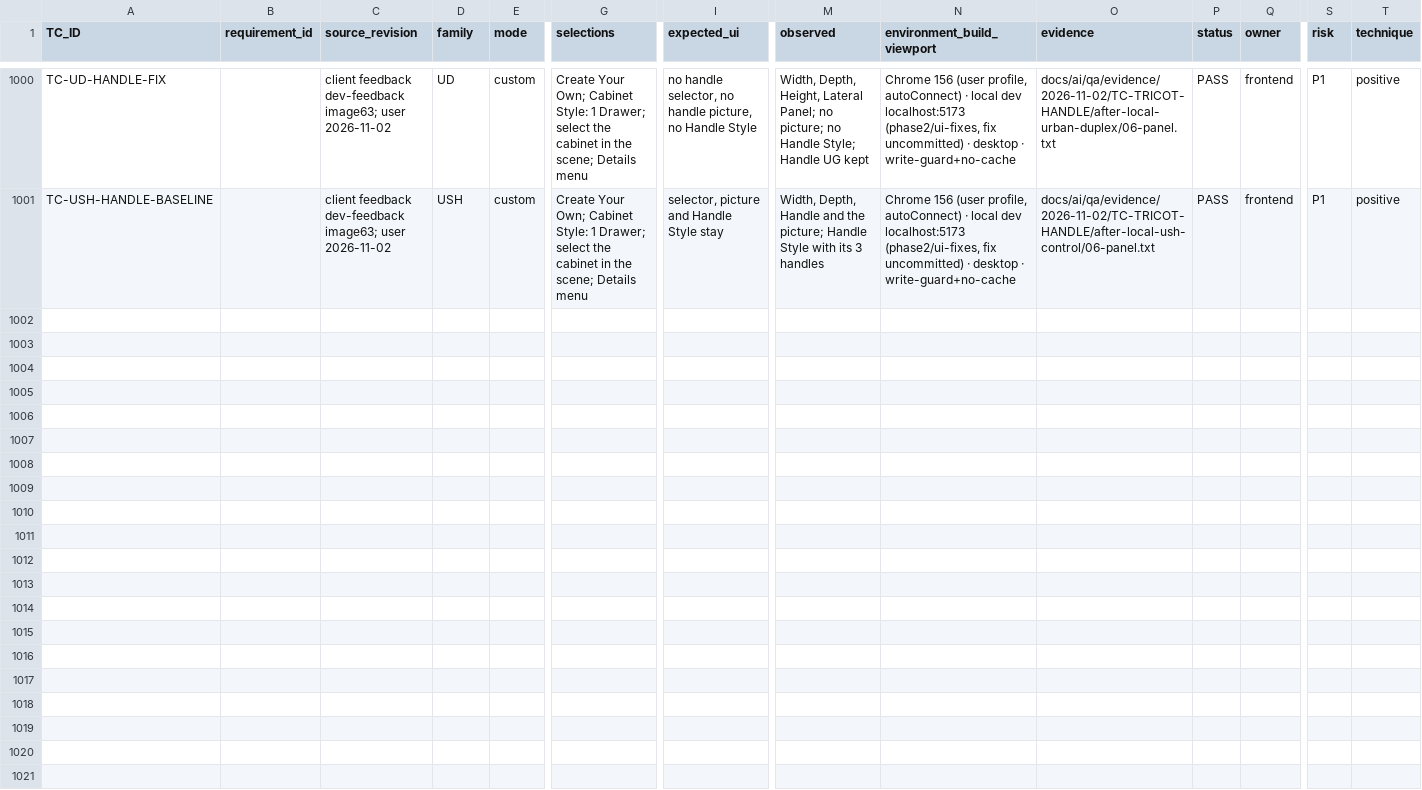
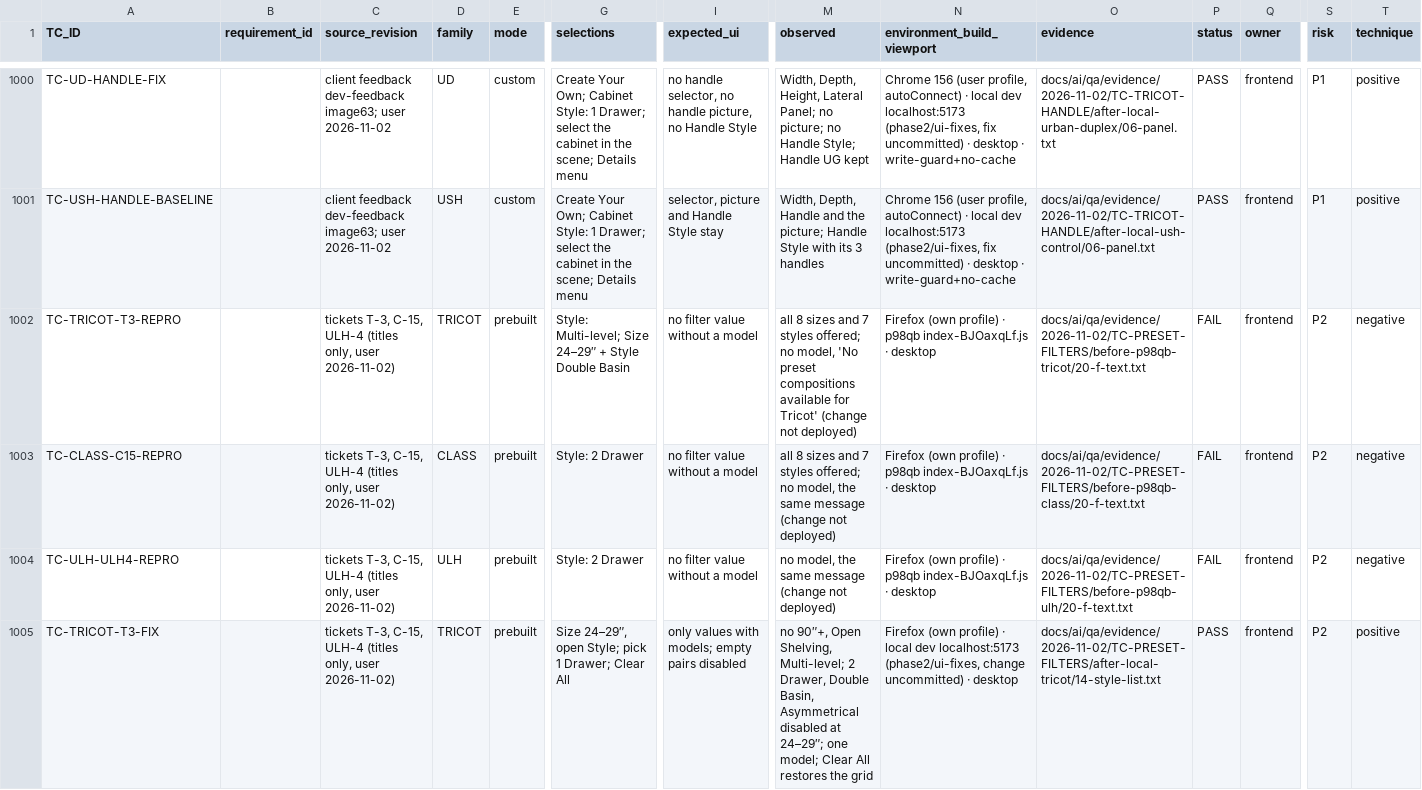
Before and after one commit to Elementals-technical/hasting-modular-configuration, a CSV file: docs/ai/qa/ui-test-matrix.csv, drawn as a sheet; only a part is shown, gaps mark what is left out; rows hold the shown columns only; the diff covers the shown part only; the diff names each change by its address in the sheet, - before the commit and + after, or states it on an @@ line.

Commit message:
Add preset filter scenarios and implement filter logic for collections
- Created JSON scenarios for local preset filters: class, tricot, urban-duplex, and urban-low-height.
- Implemented unit tests for preset filters to ensure correct filter options based on collection presets.
- Developed logic to build preset filter options and match filters against available presets.
- Ensured that filters correctly disable options that do not correspond to available models.

```diff
--- a/docs/ai/qa/ui-test-matrix.csv
+++ b/docs/ai/qa/ui-test-matrix.csv
+row 1002: TC-TRICOT-T3-REPRO |  | tickets T-3, C-15, ULH-4 (titles only, user 2026-11-02) | TRICOT | prebuilt | Style: Multi-level; Size 24–29″ + Style Double Basin | no filter value without a model | all 8 sizes and 7 styles offered; no model, 'No preset compositions available for Tricot' (change not deployed) | Firefox (own profile) · p98qb index-BJOaxqLf.js · desktop | docs/ai/qa/evidence/2026-11-02/TC-PRESET-FILTERS/before-p98qb-tricot/20-f-text.txt | FAIL | frontend | P2 | negative
+row 1003: TC-CLASS-C15-REPRO |  | tickets T-3, C-15, ULH-4 (titles only, user 2026-11-02) | CLASS | prebuilt | Style: 2 Drawer | no filter value without a model | all 8 sizes and 7 styles offered; no model, the same message (change not deployed) | Firefox (own profile) · p98qb index-BJOaxqLf.js · desktop | docs/ai/qa/evidence/2026-11-02/TC-PRESET-FILTERS/before-p98qb-class/20-f-text.txt | FAIL | frontend | P2 | negative
+row 1004: TC-ULH-ULH4-REPRO |  | tickets T-3, C-15, ULH-4 (titles only, user 2026-11-02) | ULH | prebuilt | Style: 2 Drawer | no filter value without a model | no model, the same message (change not deployed) | Firefox (own profile) · p98qb index-BJOaxqLf.js · desktop | docs/ai/qa/evidence/2026-11-02/TC-PRESET-FILTERS/before-p98qb-ulh/20-f-text.txt | FAIL | frontend | P2 | negative
+row 1005: TC-TRICOT-T3-FIX |  | tickets T-3, C-15, ULH-4 (titles only, user 2026-11-02) | TRICOT | prebuilt | Size 24–29″, open Style; pick 1 Drawer; Clear All | only values with models; empty pairs disabled | no 90″+, Open Shelving, Multi-level; 2 Drawer, Double Basin, Asymmetrical disabled at 24–29″; one model; Clear All restores the grid | Firefox (own profile) · local dev localhost:5173 (phase2/ui-fixes, change uncommitted) · desktop | docs/ai/qa/evidence/2026-11-02/TC-PRESET-FILTERS/after-local-tricot/14-style-list.txt | PASS | frontend | P2 | positive
```
Also changed, not shown: 3 added rows elsewhere in this file, docs/ai/qa/test-evidence-index.csv, 34 other files.
